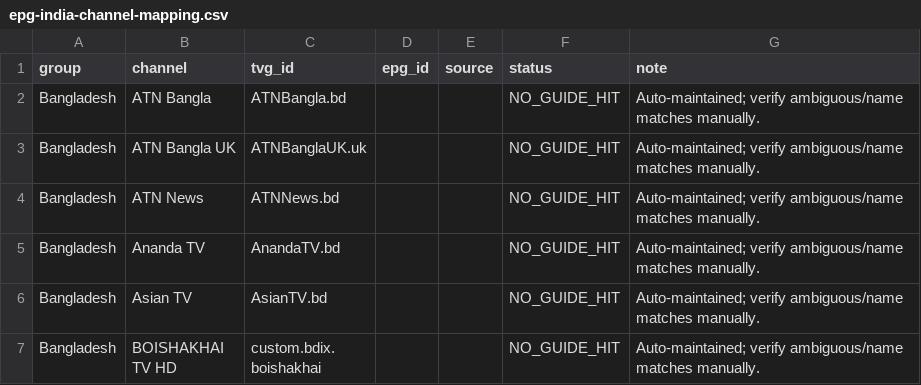
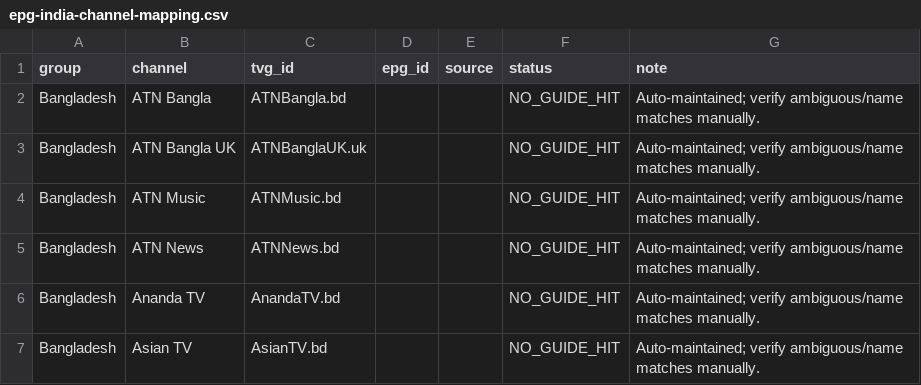
Before and after one commit to saeidrahmanbd/BDIX-IPTV, a CSV file: reports/epg-india-channel-mapping.csv, drawn as a sheet; only a part is shown; the shorter side is filled out with more unchanged rows; the diff covers the shown part only; the diff names each change by its address in the sheet, - before the commit and + after, or states it on an @@ line.

```diff
--- a/reports/epg-india-channel-mapping.csv
+++ b/reports/epg-india-channel-mapping.csv
+row 4: Bangladesh | ATN Music | ATNMusic.bd |  |  | NO_GUIDE_HIT | Auto-maintained; verify ambiguous/name matches manually.
```
Also changed, not shown: 12 added rows and 13 removed rows elsewhere in this file, 15 other files.
